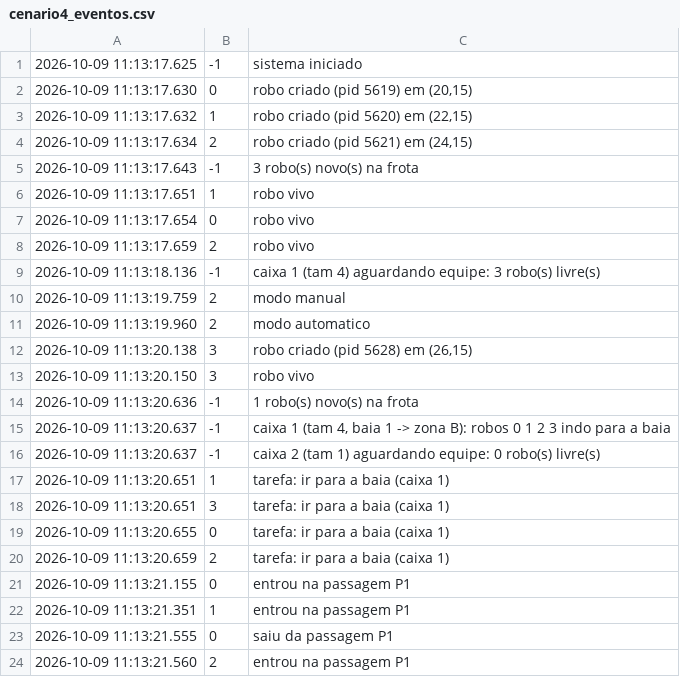
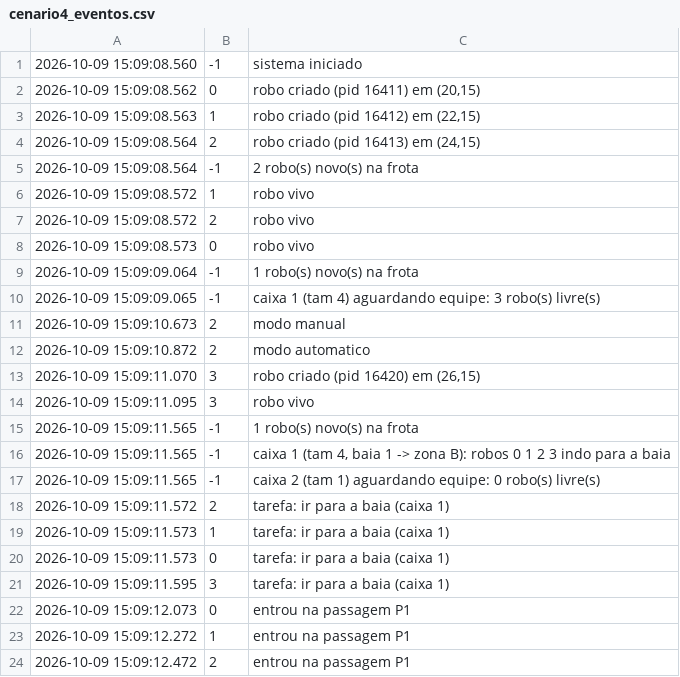
Before and after one commit to Primonom/logistica_com_robos_moveis_AMRs, a CSV file: testes/saidas/cenario4_eventos.csv, drawn as a sheet; only a part is shown; the diff covers the shown part only.

```diff
--- a/testes/saidas/cenario4_eventos.csv
+++ b/testes/saidas/cenario4_eventos.csv
@@ -1,24 +1,24 @@
-2026-10-09 11:13:17.625;-1;sistema iniciado
-2026-10-09 11:13:17.630;0;robo criado (pid 5619) em (20,15)
-2026-10-09 11:13:17.632;1;robo criado (pid 5620) em (22,15)
-2026-10-09 11:13:17.634;2;robo criado (pid 5621) em (24,15)
-2026-10-09 11:13:17.643;-1;3 robo(s) novo(s) na frota
-2026-10-09 11:13:17.651;1;robo vivo
-2026-10-09 11:13:17.654;0;robo vivo
-2026-10-09 11:13:17.659;2;robo vivo
-2026-10-09 11:13:18.136;-1;caixa 1 (tam 4) aguardando equipe: 3 robo(s) livre(s)
-2026-10-09 11:13:19.759;2;modo manual
-2026-10-09 11:13:19.960;2;modo automatico
-2026-10-09 11:13:20.138;3;robo criado (pid 5628) em (26,15)
-2026-10-09 11:13:20.150;3;robo vivo
-2026-10-09 11:13:20.636;-1;1 robo(s) novo(s) na frota
-2026-10-09 11:13:20.637;-1;caixa 1 (tam 4, baia 1 -> zona B): robos 0 1 2 3 indo para a baia
-2026-10-09 11:13:20.637;-1;caixa 2 (tam 1) aguardando equipe: 0 robo(s) livre(s)
-2026-10-09 11:13:20.651;1;tarefa: ir para a baia (caixa 1)
-2026-10-09 11:13:20.651;3;tarefa: ir para a baia (caixa 1)
-2026-10-09 11:13:20.655;0;tarefa: ir para a baia (caixa 1)
-2026-10-09 11:13:20.659;2;tarefa: ir para a baia (caixa 1)
-2026-10-09 11:13:21.155;0;entrou na passagem P1
-2026-10-09 11:13:21.351;1;entrou na passagem P1
-2026-10-09 11:13:21.555;0;saiu da passagem P1
-2026-10-09 11:13:21.560;2;entrou na passagem P1
+2026-10-09 15:09:08.560;-1;sistema iniciado
+2026-10-09 15:09:08.562;0;robo criado (pid 16411) em (20,15)
+2026-10-09 15:09:08.563;1;robo criado (pid 16412) em (22,15)
+2026-10-09 15:09:08.564;2;robo criado (pid 16413) em (24,15)
+2026-10-09 15:09:08.564;-1;2 robo(s) novo(s) na frota
+2026-10-09 15:09:08.572;1;robo vivo
+2026-10-09 15:09:08.572;2;robo vivo
+2026-10-09 15:09:08.573;0;robo vivo
+2026-10-09 15:09:09.064;-1;1 robo(s) novo(s) na frota
+2026-10-09 15:09:09.065;-1;caixa 1 (tam 4) aguardando equipe: 3 robo(s) livre(s)
+2026-10-09 15:09:10.673;2;modo manual
+2026-10-09 15:09:10.872;2;modo automatico
+2026-10-09 15:09:11.070;3;robo criado (pid 16420) em (26,15)
+2026-10-09 15:09:11.095;3;robo vivo
+2026-10-09 15:09:11.565;-1;1 robo(s) novo(s) na frota
+2026-10-09 15:09:11.565;-1;caixa 1 (tam 4, baia 1 -> zona B): robos 0 1 2 3 indo para a baia
+2026-10-09 15:09:11.565;-1;caixa 2 (tam 1) aguardando equipe: 0 robo(s) livre(s)
+2026-10-09 15:09:11.572;2;tarefa: ir para a baia (caixa 1)
+2026-10-09 15:09:11.573;1;tarefa: ir para a baia (caixa 1)
+2026-10-09 15:09:11.573;0;tarefa: ir para a baia (caixa 1)
+2026-10-09 15:09:11.595;3;tarefa: ir para a baia (caixa 1)
+2026-10-09 15:09:12.073;0;entrou na passagem P1
+2026-10-09 15:09:12.272;1;entrou na passagem P1
+2026-10-09 15:09:12.472;2;entrou na passagem P1
```
Also changed, not shown: 6 added rows, 5 removed rows and 40 edited cells elsewhere in this file, testes/saidas/cenario1_eventos.csv, testes/saidas/cenario2_eventos.csv, 30 other files.
